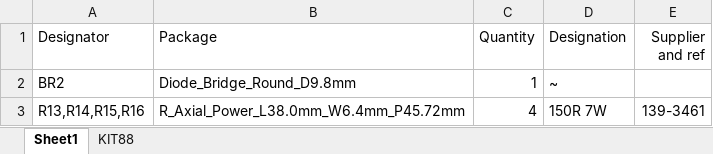
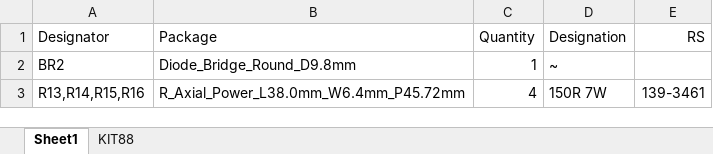
Before and after one commit to jonathan-tooley/903, an Excel workbook: KiCad/KIT88/KIT88.xlsx, sheet Sheet1, drawn as a sheet; only a part is shown; values as stored, in another font and other column widths than the file's, no borders; table styles not drawn; the diff names each change by its address in the sheet, - before the commit and + after, or states it on an @@ line.

```diff
--- a/KiCad/KIT88/KIT88.xlsx (sheet Sheet1)
+++ b/KiCad/KIT88/KIT88.xlsx (sheet Sheet1)
-E1: Supplier and ref
+E1: RS
```
Also changed, not shown: 42 other files.
